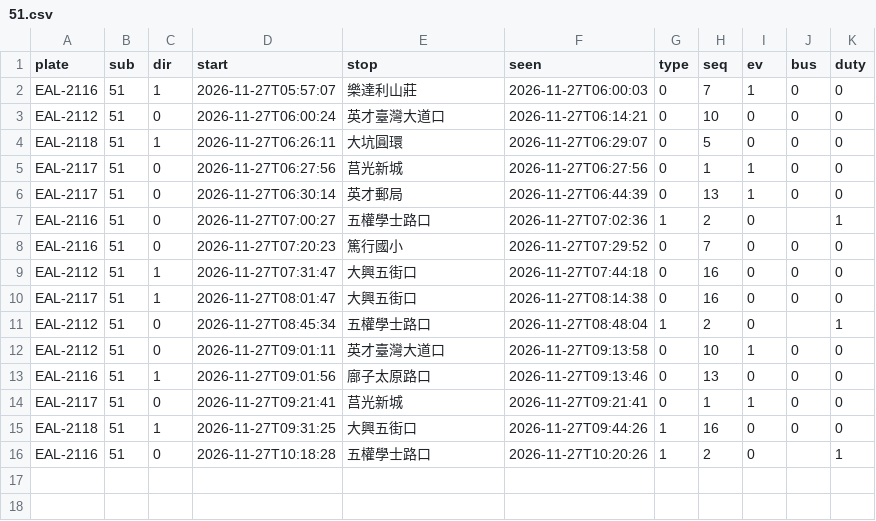
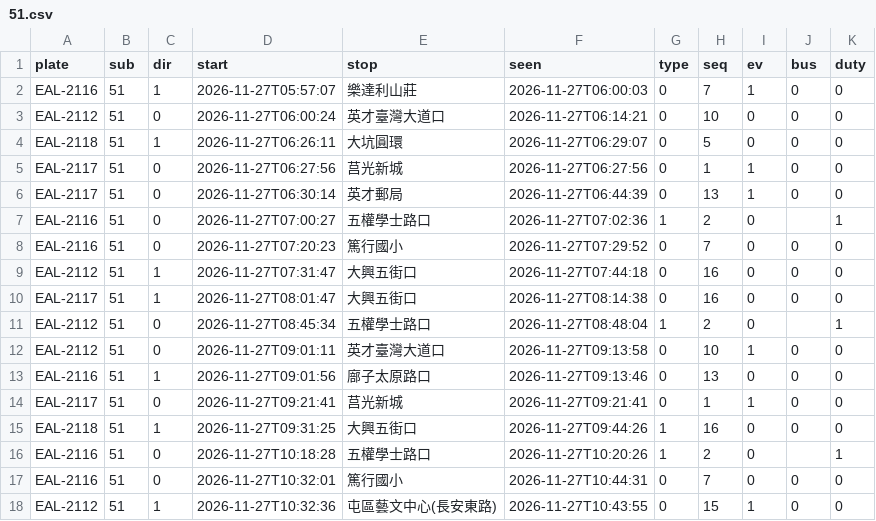
Before and after one commit to andrewwangarchnycu/Schematic-Transit-Taichung, a CSV file: departures/2026-11-27/51.csv, drawn as a sheet.

```diff
--- a/departures/2026-11-27/51.csv
+++ b/departures/2026-11-27/51.csv
@@ -16 +16,3 @@ EAL-2118,51,1,2026-11-27T09:31:25,大興五街口,2026-11-27T09:44:26,1,16,0,0,0
 EAL-2116,51,0,2026-11-27T10:18:28,五權學士路口,2026-11-27T10:20:26,1,2,0,,1
+EAL-2116,51,0,2026-11-27T10:32:01,篤行國小,2026-11-27T10:44:31,0,7,0,0,0
+EAL-2112,51,1,2026-11-27T10:32:36,屯區藝文中心(長安東路),2026-11-27T10:43:55,0,15,1,0,0
```
Also changed, not shown: departures/2026-11-27/19.csv, departures/2026-11-27/23.csv, 2 other files.
